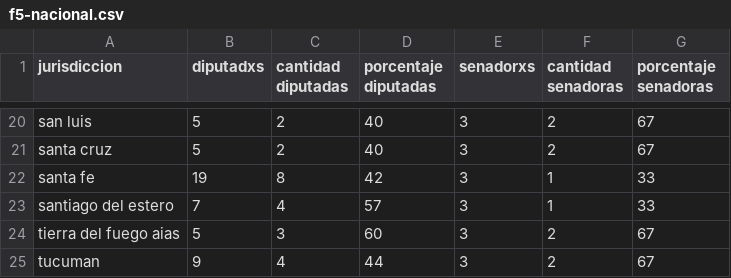
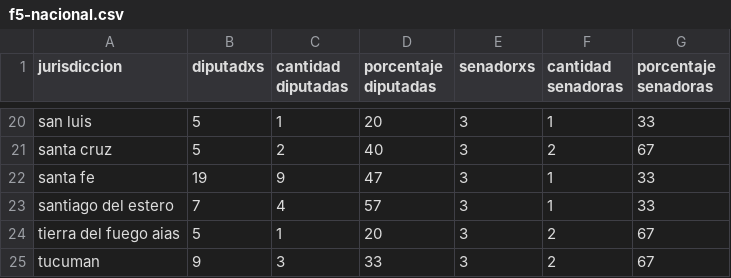
Before and after one commit to dataista-studio/datagenero-candidatas, a CSV file: datos/f5-nacional.csv, drawn as a sheet; only a part is shown, gaps mark what is left out; the diff covers the shown part only; the diff names each change by its address in the sheet, - before the commit and + after, or states it on an @@ line.

```diff
--- a/datos/f5-nacional.csv
+++ b/datos/f5-nacional.csv
-C20 (cantidad diputadas): 2
+C20 (cantidad diputadas): 1
-D20 (porcentaje diputadas): 40
+D20 (porcentaje diputadas): 20
-F20 (cantidad senadoras): 2
+F20 (cantidad senadoras): 1
-G20 (porcentaje senadoras): 67
+G20 (porcentaje senadoras): 33
-C22 (cantidad diputadas): 8
+C22 (cantidad diputadas): 9
-D22 (porcentaje diputadas): 42
+D22 (porcentaje diputadas): 47
-C24 (cantidad diputadas): 3
+C24 (cantidad diputadas): 1
-D24 (porcentaje diputadas): 60
+D24 (porcentaje diputadas): 20
-C25 (cantidad diputadas): 4
+C25 (cantidad diputadas): 3
-D25 (porcentaje diputadas): 44
+D25 (porcentaje diputadas): 33
```
Also changed, not shown: 34 edited cells elsewhere in this file, datos/f5-provincial.csv.
